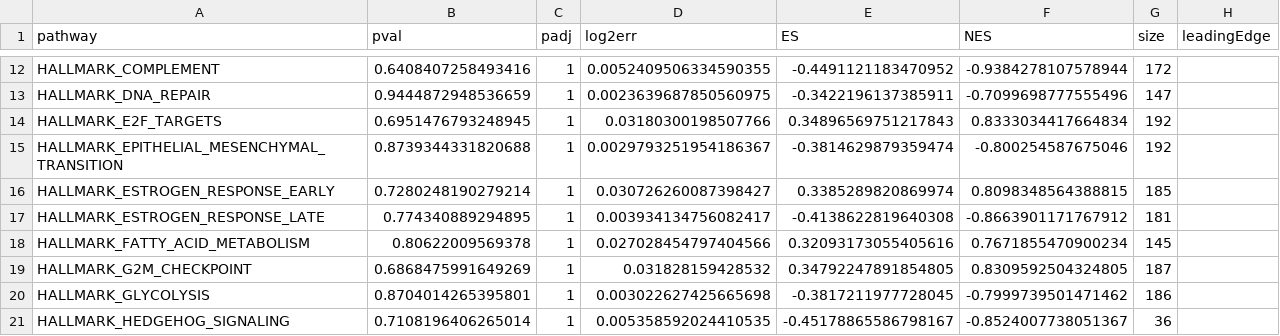
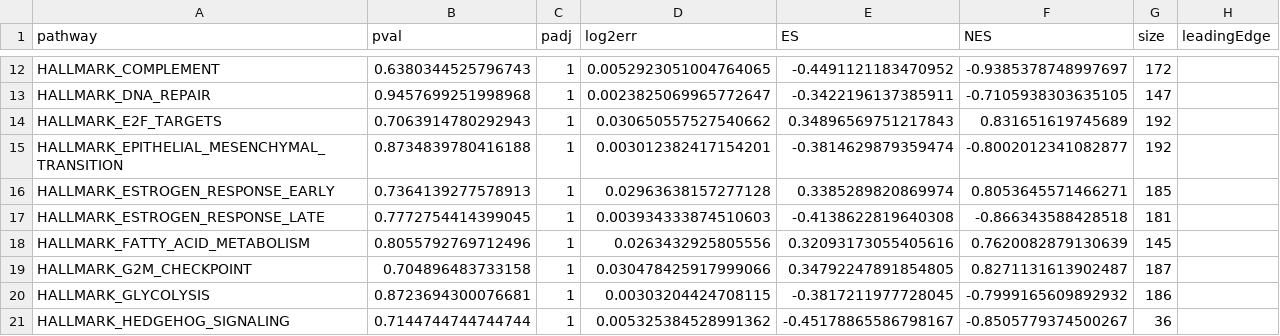
Before and after one commit to CogDisResLab/ketosis_project, a CSV file: results/gsea/ramaker/male_bpd_nacc_gsea.csv, drawn as a sheet; only a part is shown, gaps mark what is left out; the diff covers the shown part only; the diff names each change by its address in the sheet, - before the commit and + after, or states it on an @@ line.

```diff
--- a/results/gsea/ramaker/male_bpd_nacc_gsea.csv
+++ b/results/gsea/ramaker/male_bpd_nacc_gsea.csv
-B12 (pval): 0.6408407258493416
+B12 (pval): 0.6380344525796743
-D12 (log2err): 0.0052409506334590355
+D12 (log2err): 0.0052923051004764065
-F12 (NES): -0.9384278107578944
+F12 (NES): -0.9385378748997697
-B13 (pval): 0.9444872948536659
+B13 (pval): 0.9457699251998968
-D13 (log2err): 0.0023639687850560975
+D13 (log2err): 0.0023825069965772647
-F13 (NES): -0.7099698777555496
+F13 (NES): -0.7105938303635105
-B14 (pval): 0.6951476793248945
+B14 (pval): 0.7063914780292943
-D14 (log2err): 0.03180300198507766
+D14 (log2err): 0.030650557527540662
-F14 (NES): 0.8333034417664834
+F14 (NES): 0.831651619745689
-B15 (pval): 0.8739344331820688
+B15 (pval): 0.8734839780416188
-D15 (log2err): 0.0029793251954186367
+D15 (log2err): 0.003012382417154201
-F15 (NES): -0.800254587675046
+F15 (NES): -0.8002012341082877
-B16 (pval): 0.7280248190279214
+B16 (pval): 0.7364139277578913
-D16 (log2err): 0.030726260087398427
+D16 (log2err): 0.02963638157277128
-F16 (NES): 0.8098348564388815
+F16 (NES): 0.8053645571466271
-B17 (pval): 0.774340889294895
+B17 (pval): 0.7772754414399045
-D17 (log2err): 0.003934134756082417
+D17 (log2err): 0.003934333874510603
-F17 (NES): -0.8663901171767912
+F17 (NES): -0.866343588428518
-B18 (pval): 0.80622009569378
+B18 (pval): 0.8055792769712496
-D18 (log2err): 0.027028454797404566
+D18 (log2err): 0.0263432925805556
-F18 (NES): 0.7671855470900234
+F18 (NES): 0.7620082879130639
-B19 (pval): 0.6868475991649269
+B19 (pval): 0.704896483733158
-D19 (log2err): 0.031828159428532
+D19 (log2err): 0.030478425917999066
-F19 (NES): 0.8309592504324805
+F19 (NES): 0.8271131613902487
-B20 (pval): 0.8704014265395801
+B20 (pval): 0.8723694300076681
-D20 (log2err): 0.003022627425665698
+D20 (log2err): 0.00303204424708115
-F20 (NES): -0.7999739501471462
+F20 (NES): -0.7999165609892932
-B21 (pval): 0.7108196406265014
+B21 (pval): 0.7144744744744744
-D21 (log2err): 0.005358592024410535
+D21 (log2err): 0.005325384528991362
-F21 (NES): -0.8524007738051367
+F21 (NES): -0.8505779374500267
```
Also changed, not shown: 170 edited cells elsewhere in this file, results/gsea/ramaker/female_bpd_ancg_gsea.csv, results/gsea/ramaker/female_bpd_nacc_gsea.csv, 16 other files.
